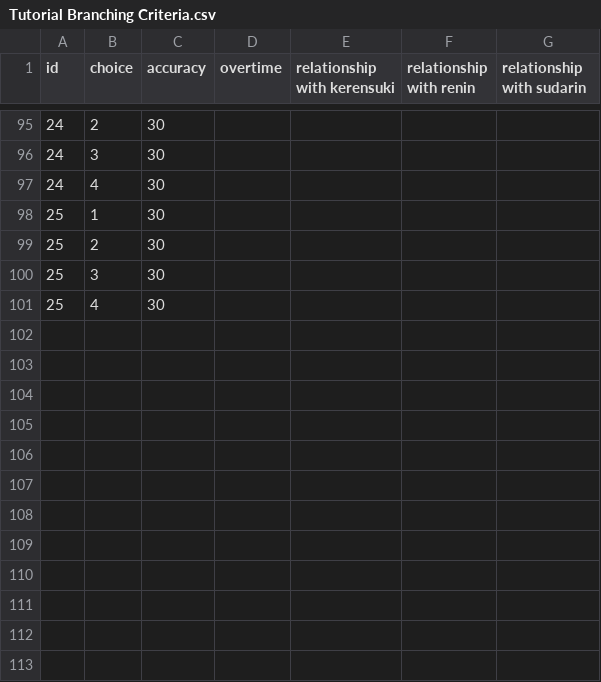
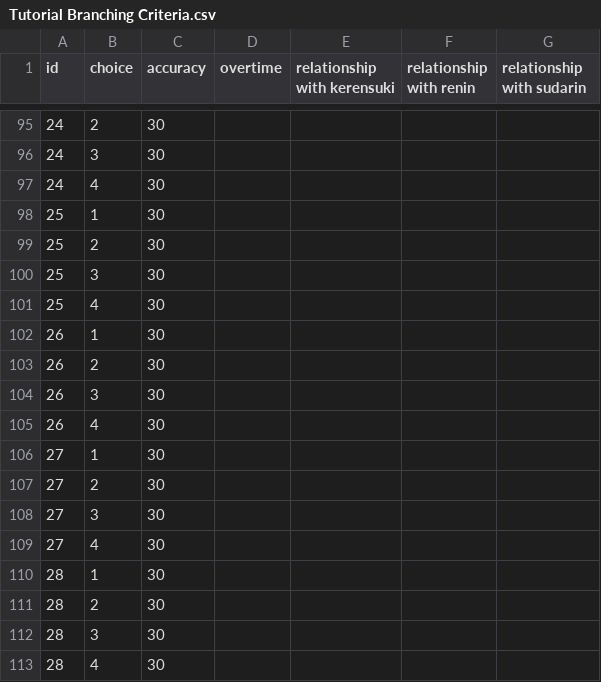
Before and after one commit to green2onion/Trotsuki-Adventure, a CSV file: Trotsuki's Adventure Unity Project/Trotsuki/Assets/Resources/Tutorial Branching Criteria.csv, drawn as a sheet; only a part is shown, gaps mark what is left out.

```diff
--- a/Trotsuki's Adventure Unity Project/Trotsuki/Assets/Resources/Tutorial Branching Criteria.csv
+++ b/Trotsuki's Adventure Unity Project/Trotsuki/Assets/Resources/Tutorial Branching Criteria.csv
@@ -101 +101,13 @@
 25,4,30,,,,
+26,1,30,,,,
+26,2,30,,,,
+26,3,30,,,,
+26,4,30,,,,
+27,1,30,,,,
+27,2,30,,,,
+27,3,30,,,,
+27,4,30,,,,
+28,1,30,,,,
+28,2,30,,,,
+28,3,30,,,,
+28,4,30,,,,
```
Also changed, not shown: Trotsuki's Adventure Unity Project/Trotsuki/Assets/Resources/Tutorial Branches.csv, Trotsuki's Adventure Unity Project/Trotsuki/Assets/Resources/Tutorial.csv, 23 other files.
